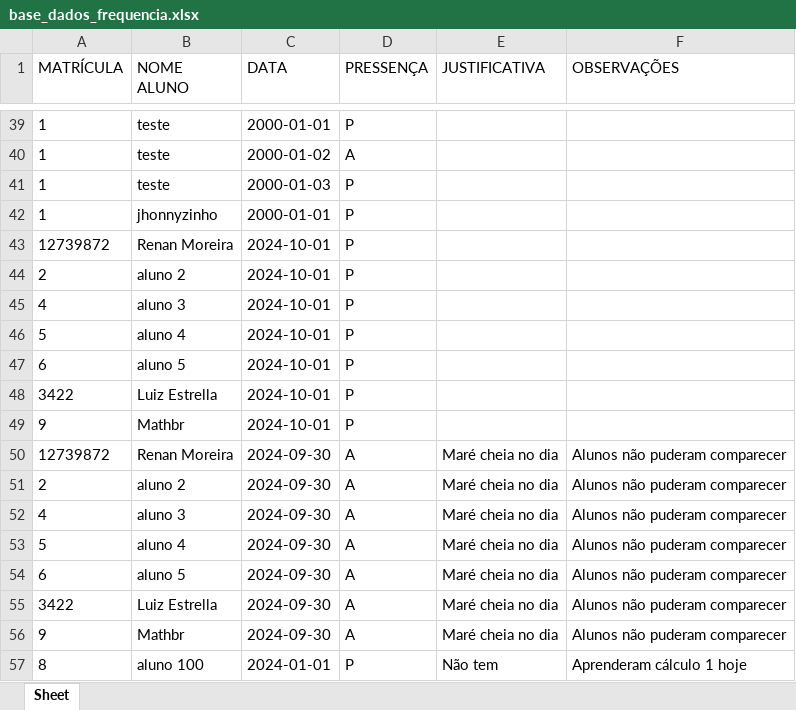
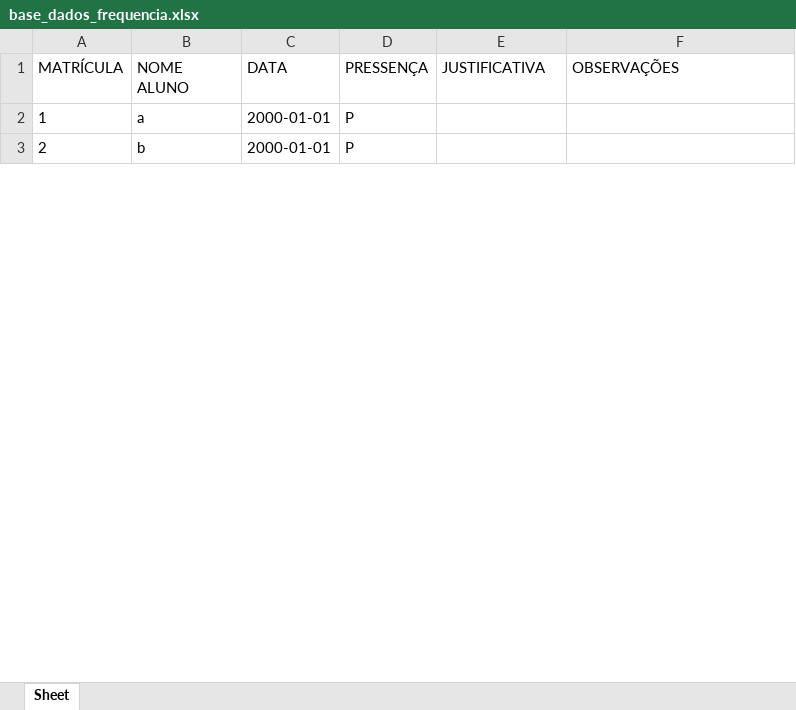
Before and after one commit to renanrmoreira/Ludus---Alpha, an Excel workbook: base_dados_frequencia.xlsx, sheet Sheet, drawn as a sheet; only a part is shown, gaps mark what is left out; values as stored, in another font and other column widths than the file's, no borders; removed rows and columns are numbered as before the commit, all else as after; the diff covers the shown part only; the diff names each change by its address in the sheet, - before the commit and + after, or states it on an @@ line.

```diff
--- a/base_dados_frequencia.xlsx (sheet Sheet)
+++ b/base_dados_frequencia.xlsx (sheet Sheet)
-B2 (NOME ALUNO): teste
+B2 (NOME ALUNO): a
-row 40: 1 | teste | 2000-01-02 | A
-row 41: 1 | teste | 2000-01-03 | P
-row 42: 1 | jhonnyzinho | 2000-01-01 | P
-row 43: 12739872 | Renan Moreira | 2024-10-01 | P
-B3 (NOME ALUNO): aluno 2
+B3 (NOME ALUNO): b
-C3 (DATA): 2024-10-01
+C3 (DATA): 2000-01-01
-row 45: 4 | aluno 3 | 2024-10-01 | P
-row 46: 5 | aluno 4 | 2024-10-01 | P
-row 47: 6 | aluno 5 | 2024-10-01 | P
-row 48: 3422 | Luiz Estrella | 2024-10-01 | P
-row 49: 9 | Mathbr | 2024-10-01 | P
-row 50: 12739872 | Renan Moreira | 2024-09-30 | A | Maré cheia no dia | Alunos não puderam comparecer
-row 51: 2 | aluno 2 | 2024-09-30 | A | Maré cheia no dia | Alunos não puderam comparecer
-row 52: 4 | aluno 3 | 2024-09-30 | A | Maré cheia no dia | Alunos não puderam comparecer
-row 53: 5 | aluno 4 | 2024-09-30 | A | Maré cheia no dia | Alunos não puderam comparecer
-row 54: 6 | aluno 5 | 2024-09-30 | A | Maré cheia no dia | Alunos não puderam comparecer
-row 55: 3422 | Luiz Estrella | 2024-09-30 | A | Maré cheia no dia | Alunos não puderam comparecer
-row 56: 9 | Mathbr | 2024-09-30 | A | Maré cheia no dia | Alunos não puderam comparecer
-row 57: 8 | aluno 100 | 2024-01-01 | P | Não tem | Aprenderam cálculo 1 hoje
```
Also changed, not shown: 4 added rows, 42 removed rows and 6 edited cells elsewhere in this sheet, base_dados_alunos.xlsx, 14 other files.
